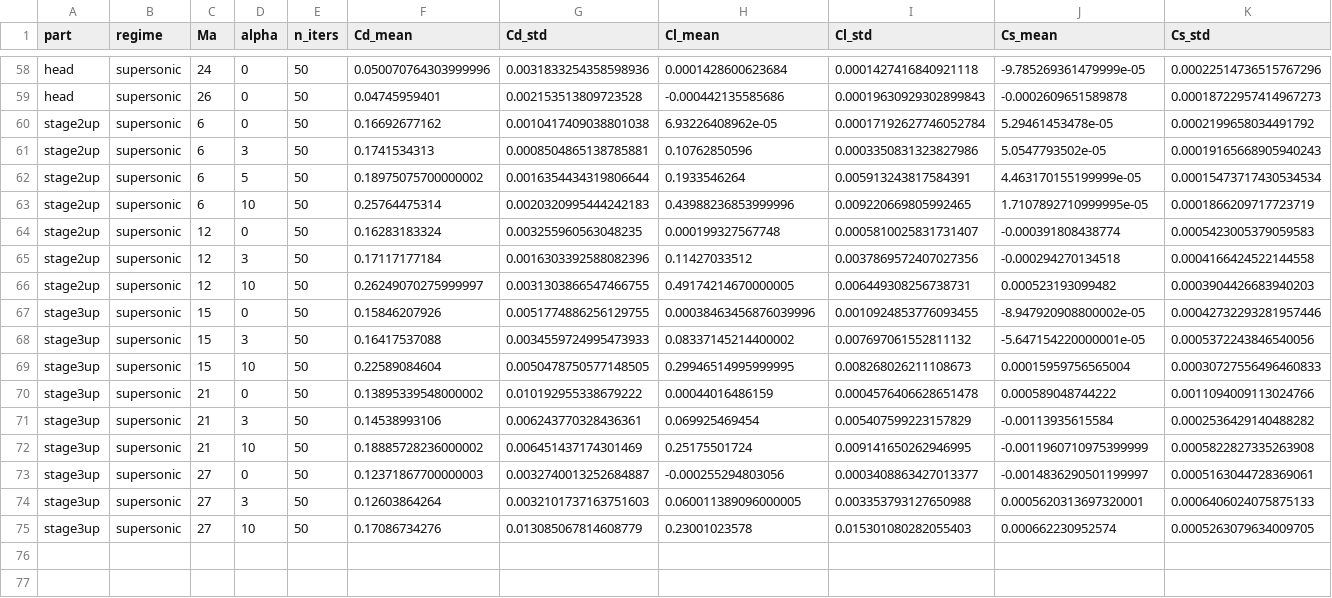
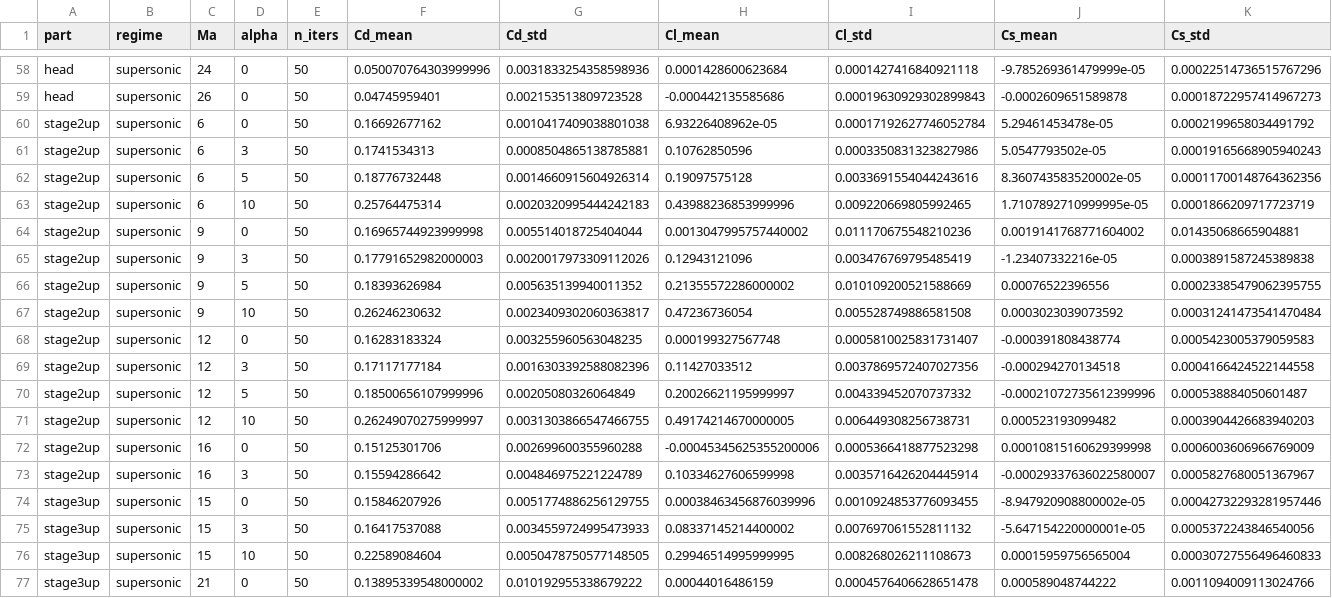
Before and after one commit to Russia9/cw-biap, a CSV file: openfoam/results/averages.csv, drawn as a sheet; only a part is shown, gaps mark what is left out; the shorter side is filled out with more unchanged rows; removed rows and columns are numbered as before the commit, all else as after; rows hold the shown columns only; the diff names each change by its address in the sheet, - before the commit and + after, or states it on an @@ line.

```diff
--- a/openfoam/results/averages.csv
+++ b/openfoam/results/averages.csv
-row 62: stage2up | supersonic | 6 | 5 | 50 | 0.18975075700000002 | 0.0016354434319806644 | 0.1933546264 | 0.005913243817584391 | 4.463170155199999e-05 | 0.00015473717430534534
+row 62: stage2up | supersonic | 6 | 5 | 50 | 0.18776732448 | 0.0014660915604926314 | 0.19097575128 | 0.0033691554044243616 | 8.360743583520002e-05 | 0.00011700148764362356
+row 64: stage2up | supersonic | 9 | 0 | 50 | 0.16965744923999998 | 0.005514018725404044 | 0.0013047995757440002 | 0.011170675548210236 | 0.0019141768771604002 | 0.01435068665904881
+row 65: stage2up | supersonic | 9 | 3 | 50 | 0.17791652982000003 | 0.0020017973309112026 | 0.12943121096 | 0.003476769795485419 | -1.23407332216e-05 | 0.0003891587245389838
+row 66: stage2up | supersonic | 9 | 5 | 50 | 0.18393626984 | 0.005635139940011352 | 0.21355572286000002 | 0.010109200521588669 | 0.00076522396556 | 0.00023385479062395755
+row 67: stage2up | supersonic | 9 | 10 | 50 | 0.26246230632 | 0.0023409302060363817 | 0.47236736054 | 0.005528749886581508 | 0.0003023039073592 | 0.00031241473541470484
+row 70: stage2up | supersonic | 12 | 5 | 50 | 0.18500656107999996 | 0.00205080326064849 | 0.20026621195999997 | 0.004339452070737332 | -0.00021072735612399996 | 0.000538884050601487
+row 72: stage2up | supersonic | 16 | 0 | 50 | 0.15125301706 | 0.002699600355960288 | -0.00045345625355200006 | 0.0005366418877523298 | 0.00010815160629399998 | 0.0006003606966769009
+row 73: stage2up | supersonic | 16 | 3 | 50 | 0.15594286642 | 0.004846975221224789 | 0.10334627606599998 | 0.0035716426204445914 | -0.00029337636022580007 | 0.0005827680051367967
```
Also changed, not shown: 28 other files.
